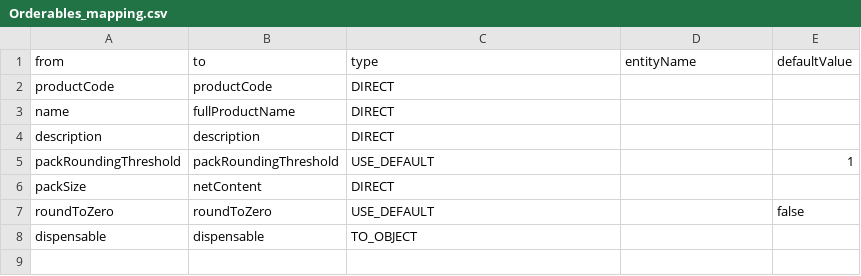
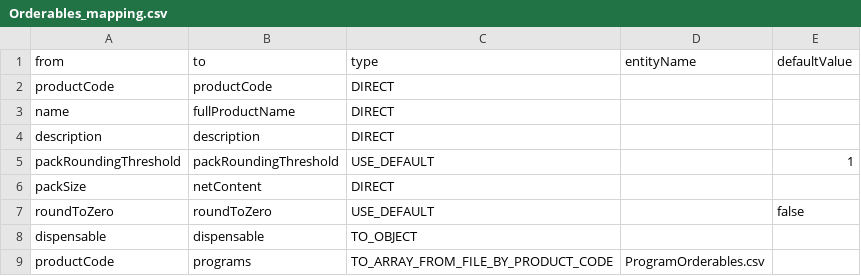
Before and after one commit to OpenLMIS-COVID/covid-configuration, a CSV file: mappings/Orderables_mapping.csv, drawn as a sheet.

Commit message:
COV-40: Added copy of Orderables.csv as ProgramOrderables.csv * Also updated mappings for auth users, orderables and program orderables

```diff
--- a/mappings/Orderables_mapping.csv
+++ b/mappings/Orderables_mapping.csv
@@ -8 +8,2 @@ roundToZero,roundToZero,USE_DEFAULT,,false
 dispensable,dispensable,TO_OBJECT,,
+productCode,programs,TO_ARRAY_FROM_FILE_BY_PRODUCT_CODE,ProgramOrderables.csv,
```
Also changed, not shown: mappings/AuthUsers_mapping.csv, mappings/ProgramOrderables_mapping.csv, 1 other file.
